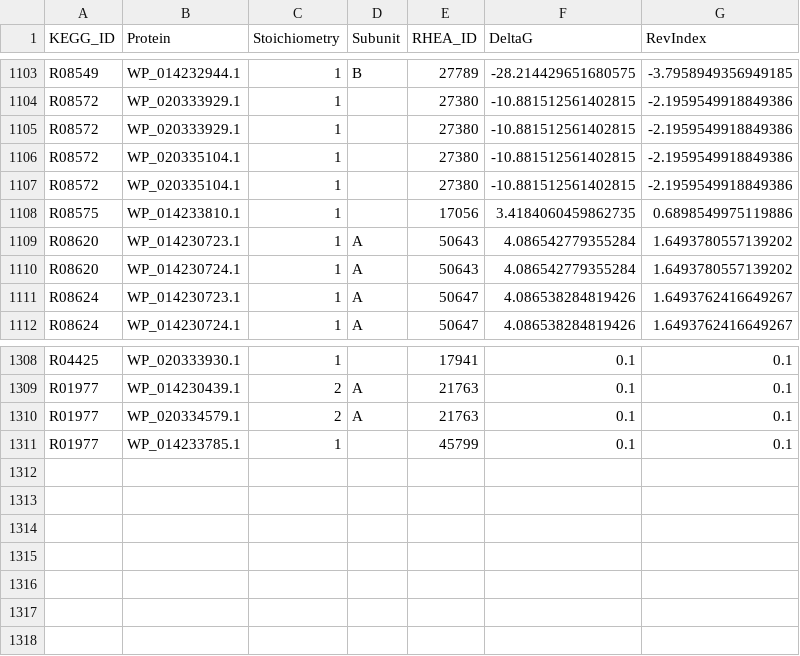
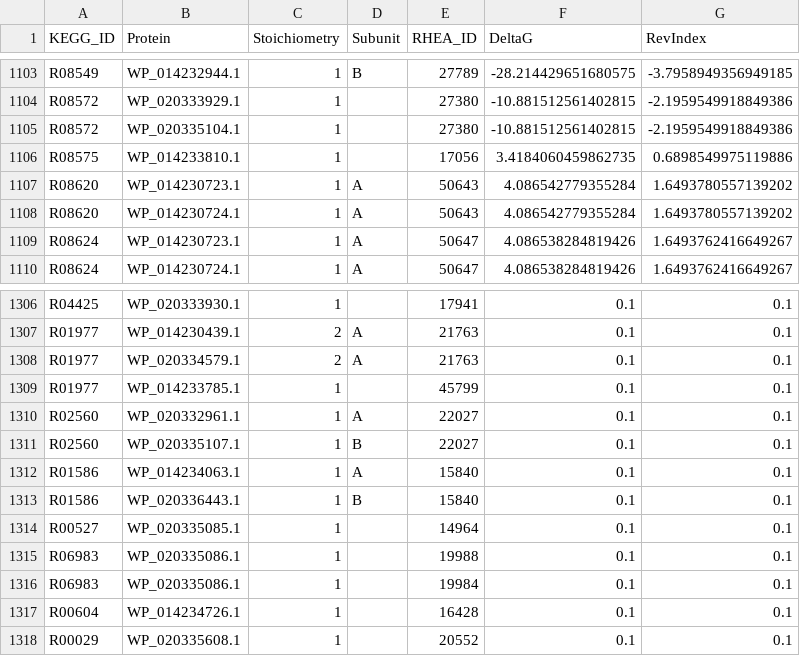
Before and after one commit to stelmo/VibrioNatriegens, a CSV file: data/model/metabolic_reactions.csv, drawn as a sheet; only a part is shown, gaps mark what is left out; removed rows and columns are numbered as before the commit, all else as after; the diff names each change by its address in the sheet, - before the commit and + after, or states it on an @@ line.

```diff
--- a/data/model/metabolic_reactions.csv
+++ b/data/model/metabolic_reactions.csv
-row 1105: R08572 | WP_020333929.1 | 1 |  | 27380 | -10.881512561402815 | -2.1959549918849386
-row 1106: R08572 | WP_020335104.1 | 1 |  | 27380 | -10.881512561402815 | -2.1959549918849386
+row 1310: R02560 | WP_020332961.1 | 1 | A | 22027 | 0.1 | 0.1
+row 1311: R02560 | WP_020335107.1 | 1 | B | 22027 | 0.1 | 0.1
+row 1312: R01586 | WP_014234063.1 | 1 | A | 15840 | 0.1 | 0.1
+row 1313: R01586 | WP_020336443.1 | 1 | B | 15840 | 0.1 | 0.1
+row 1314: R00527 | WP_020335085.1 | 1 |  | 14964 | 0.1 | 0.1
+row 1315: R06983 | WP_020335086.1 | 1 |  | 19988 | 0.1 | 0.1
+row 1316: R06983 | WP_020335086.1 | 1 |  | 19984 | 0.1 | 0.1
+row 1317: R00604 | WP_014234726.1 | 1 |  | 16428 | 0.1 | 0.1
+row 1318: R00029 | WP_020335608.1 | 1 |  | 20552 | 0.1 | 0.1
```
Also changed, not shown: data/model/transporters.csv, 10 other files.
